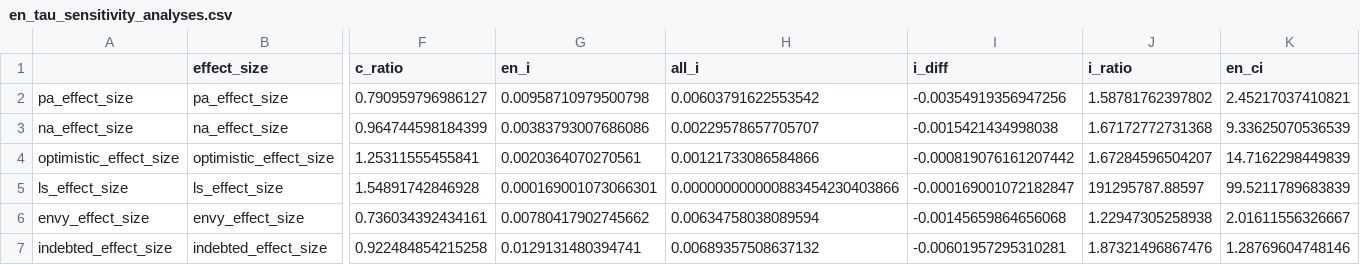
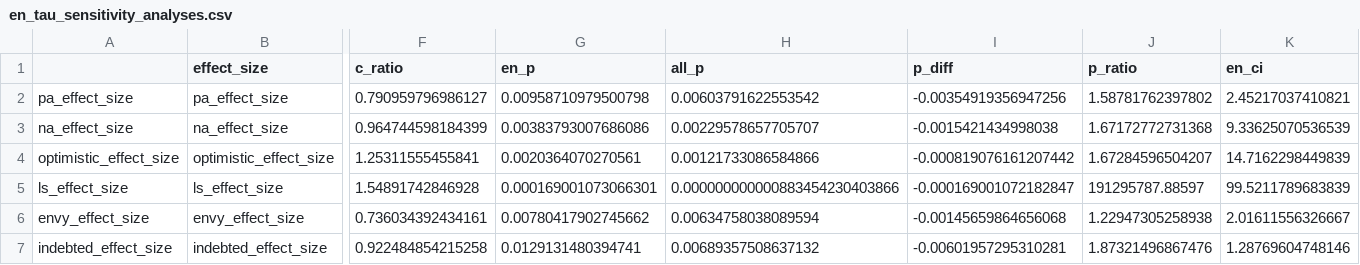
Before and after one commit to Social-Science-Collaboratory/GlobalGratitudeRepo, a CSV file: quality-checks/sensitivity-analyses/en_tau_sensitivity_analyses.csv, drawn as a sheet; only a part is shown, gaps mark what is left out; the diff names each change by its address in the sheet, - before the commit and + after, or states it on an @@ line.

```diff
--- a/quality-checks/sensitivity-analyses/en_tau_sensitivity_analyses.csv
+++ b/quality-checks/sensitivity-analyses/en_tau_sensitivity_analyses.csv
-G1: en_i
+G1: en_p
-H1: all_i
+H1: all_p
-I1: i_diff
+I1: p_diff
-J1: i_ratio
+J1: p_ratio
```
Also changed, not shown: quality-checks/sensitivity-analyses/QC_tau_sensitivity_analyses.csv, 7 other files.
